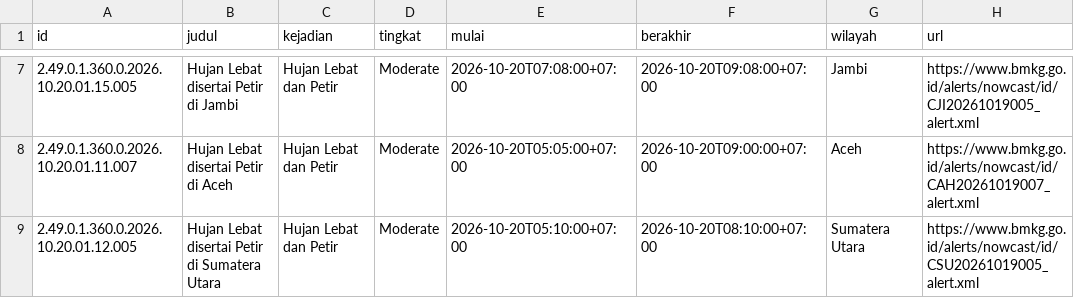
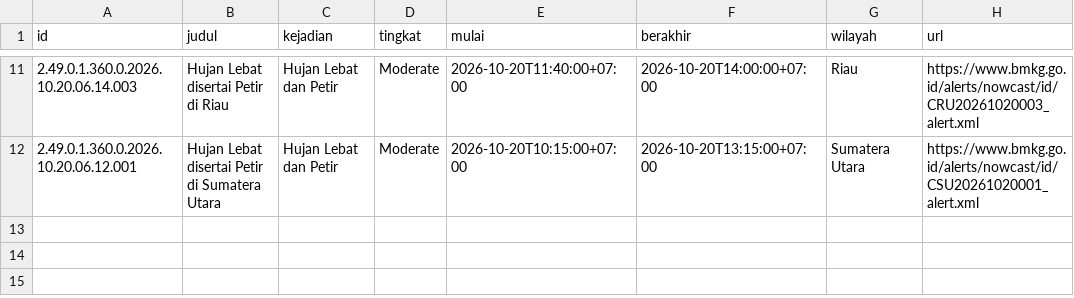
Before and after one commit to pantau-bencana/karhutla-dashboard, a CSV file: data/live/bmkg-cap.csv, drawn as a sheet; only a part is shown, gaps mark what is left out; the diff covers the shown part only.

```diff
--- a/data/live/bmkg-cap.csv
+++ b/data/live/bmkg-cap.csv
@@ -7,3 +11,2 @@ id,judul,kejadian,tingkat,mulai,berakhir,wilayah,url
-2.49.0.1.360.0.2026.10.20.01.15.005,Hujan Lebat disertai Petir di Jambi,Hujan Lebat dan Petir,Moderate,2026-10-20T07:08:00+07:00,2026-10-20T09:08:00+07:00,Jambi,https://www.bmkg.go.id/alerts/nowcast/id/CJI20261019005_alert.xml
-2.49.0.1.360.0.2026.10.20.01.11.007,Hujan Lebat disertai Petir di Aceh,Hujan Lebat dan Petir,Moderate,2026-10-20T05:05:00+07:00,2026-10-20T09:00:00+07:00,Aceh,https://www.bmkg.go.id/alerts/nowcast/id/CAH20261019007_alert.xml
-2.49.0.1.360.0.2026.10.20.01.12.005,Hujan Lebat disertai Petir di Sumatera Utara,Hujan Lebat dan Petir,Moderate,2026-10-20T05:10:00+07:00,2026-10-20T08:10:00+07:00,Sumatera Utara,https://www.bmkg.go.id/alerts/nowcast/id/CSU20261019005_alert.xml
+2.49.0.1.360.0.2026.10.20.06.14.003,Hujan Lebat disertai Petir di Riau,Hujan Lebat dan Petir,Moderate,2026-10-20T11:40:00+07:00,2026-10-20T14:00:00+07:00,Riau,https://www.bmkg.go.id/alerts/nowcast/id/CRU20261020003_alert.xml
+2.49.0.1.360.0.2026.10.20.06.12.001,Hujan Lebat disertai Petir di Sumatera Utara,Hujan Lebat dan Petir,Moderate,2026-10-20T10:15:00+07:00,2026-10-20T13:15:00+07:00,Sumatera Utara,https://www.bmkg.go.id/alerts/nowcast/id/CSU20261020001_alert.xml
```
Also changed, not shown: 4 added rows and 28 edited cells elsewhere in this file, data/live/bmkg_prakiraan.csv, data/live/hujan_14_pembanding.csv, 5 other files.
